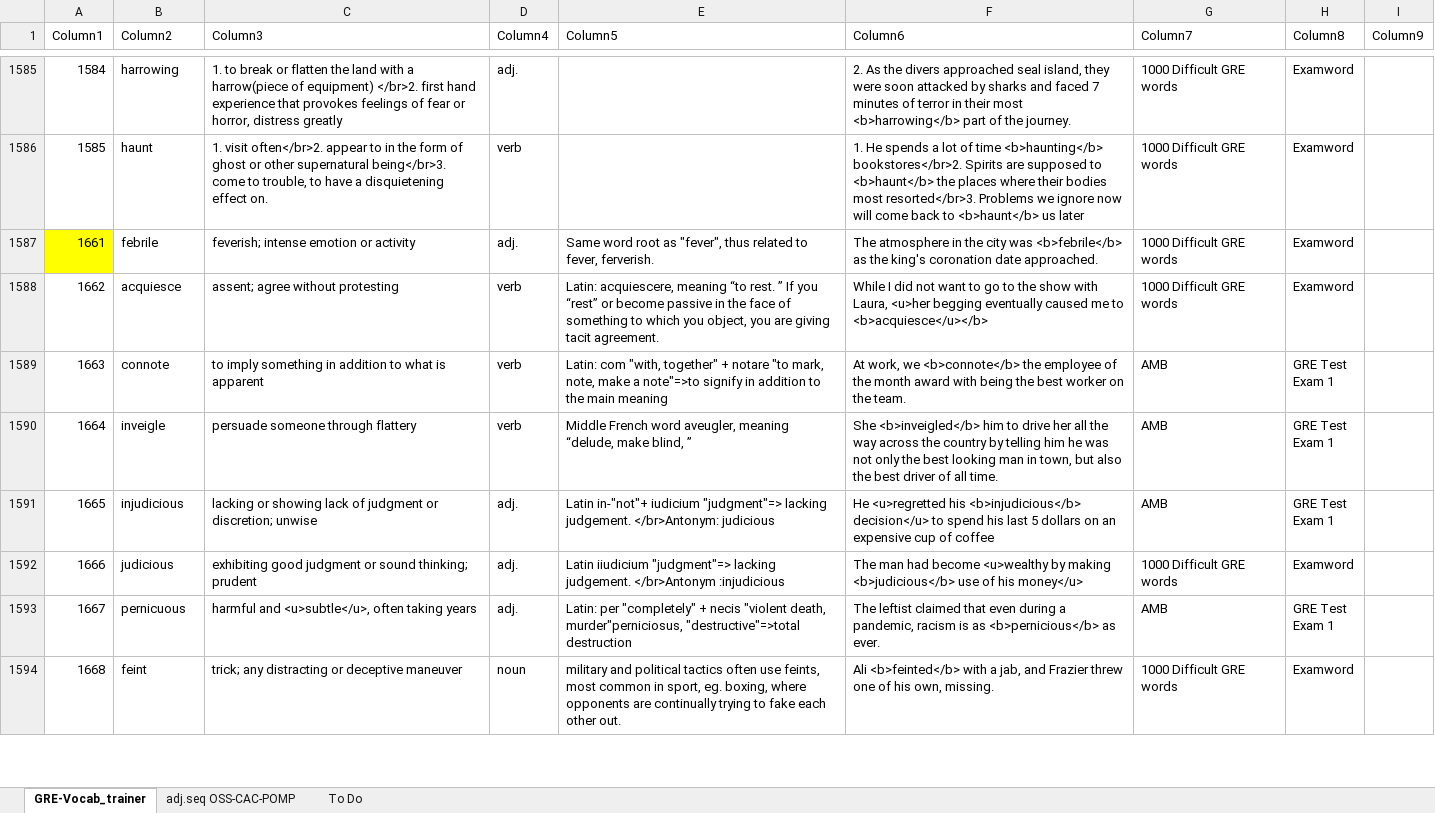
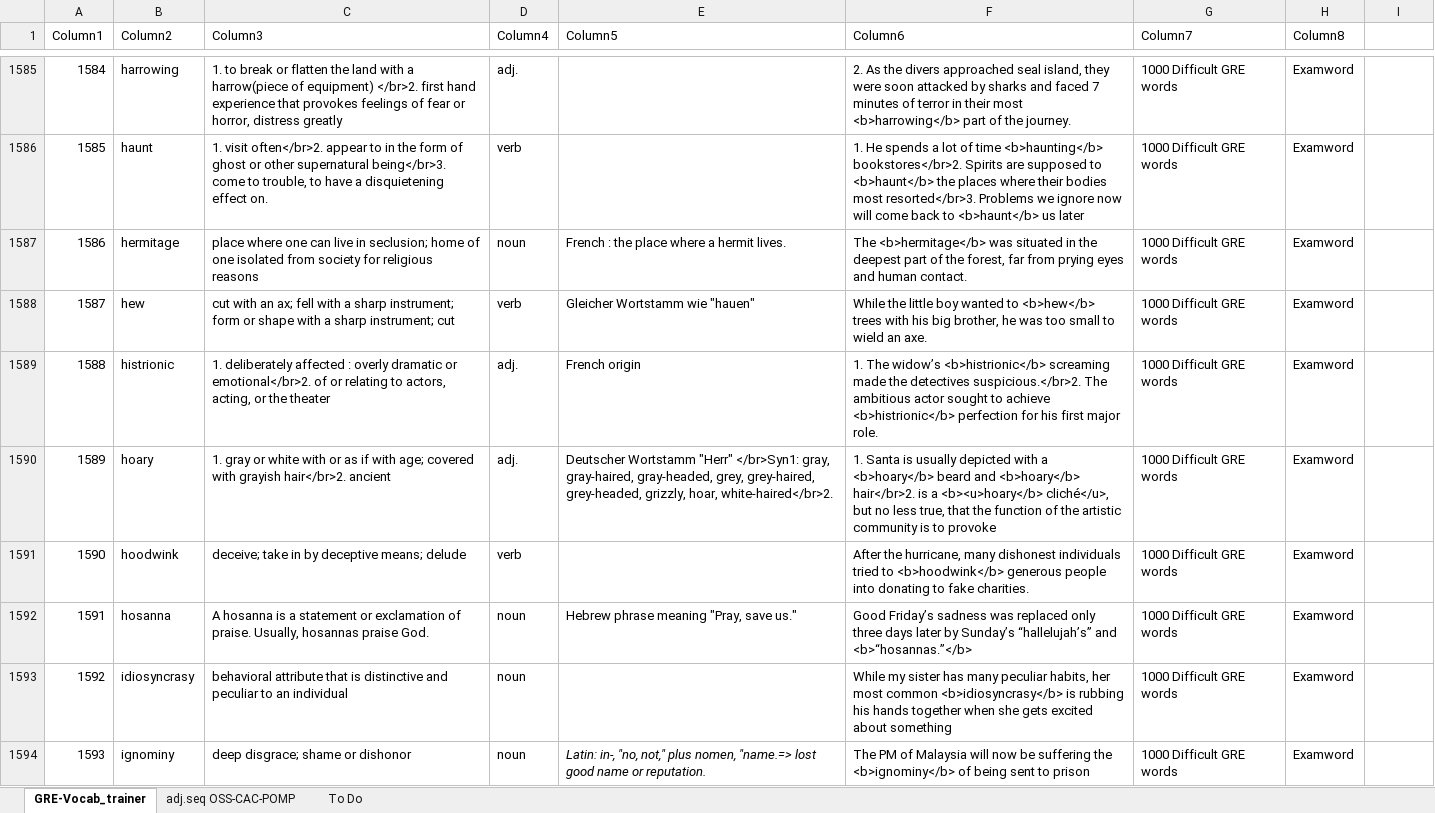
Before and after one commit to AlexBocken/GRE, an Excel workbook: GRE-Vocab_trainer.xlsx, sheet GRE-Vocab_trainer, drawn as a sheet; only a part is shown, gaps mark what is left out; the shorter side is filled out with more unchanged rows; values as stored, in another font and other column widths than the file's, no borders; conditional formats and table styles not drawn; the diff covers the shown part only; the diff names each change by its address in the sheet, - before the commit and + after, or states it on an @@ line.

```diff
--- a/GRE-Vocab_trainer.xlsx (sheet GRE-Vocab_trainer)
+++ b/GRE-Vocab_trainer.xlsx (sheet GRE-Vocab_trainer)
-I1: Column9
+I1: (empty)
+row 1587: 1586 | hermitage | place where one can live in seclusion; home of one isolated from society for religious reasons | noun | French : the place where a hermit lives. | The <b>hermitage</b> was situated in the deepest part of the forest, far from prying eyes and human contact. | 1000 Difficult GRE words | Examword
+row 1588: 1587 | hew | cut with an ax; fell with a sharp instrument; form or shape with a sharp instrument; cut | verb | Gleicher Wortstamm wie "hauen" | While the little boy wanted to <b>hew</b> trees with his big brother, he was too small to wield an axe. | 1000 Difficult GRE words | Examword
+row 1589: 1588 | histrionic | 1. deliberately affected : overly dramatic or emotional</br>2. of or relating to actors, acting, or the theater | adj. | French origin | 1. The widow’s <b>histrionic</b> screaming made the detectives suspicious.</br>2. The ambitious actor sought to achieve <b>histrionic</b> perfection for his first major role. | 1000 Difficult GRE words | Examword
+row 1590: 1589 | hoary | 1. gray or white with or as if with age; covered with grayish hair</br>2. ancient | adj. | Deutscher Wortstamm "Herr" </br>Syn1: gray, gray-haired, gray-headed, grey, grey-haired, grey-headed, grizzly, hoar, white-haired</br>2. | 1. Santa is usually depicted with a <b>hoary</b> beard and <b>hoary</b> hair</br>2. is a <b><u>hoary</b> cliché</u>, but no less true, that the function of the artistic community is to provoke | 1000 Difficult GRE words | Examword
+row 1591: 1590 | hoodwink | deceive; take in by deceptive means; delude | verb |  | After the hurricane, many dishonest individuals tried to <b>hoodwink</b> generous people into donating to fake charities. | 1000 Difficult GRE words | Examword
+row 1592: 1591 | hosanna | A hosanna is a statement or exclamation of praise. Usually, hosannas praise God. | noun | Hebrew phrase meaning "Pray, save us." | Good Friday’s sadness was replaced only three days later by Sunday’s “hallelujah’s” and <b>“hosannas.”</b> | 1000 Difficult GRE words | Examword
+row 1593: 1592 | idiosyncrasy | behavioral attribute that is distinctive and peculiar to an individual | noun |  | While my sister has many peculiar habits, her most common <b>idiosyncrasy</b> is rubbing his hands together when she gets excited about something | 1000 Difficult GRE words | Examword
+row 1594: 1593 | ignominy | deep disgrace; shame or dishonor | noun | Latin: in-, "no, not," plus nomen, "name.=> lost good name or reputation. | The PM of Malaysia will now be suffering the <b>ignominy</b> of being sent to prison | 1000 Difficult GRE words | Examword
```
Also changed, not shown: 7 added rows and 5 edited cells elsewhere in this sheet, 3 other files.
